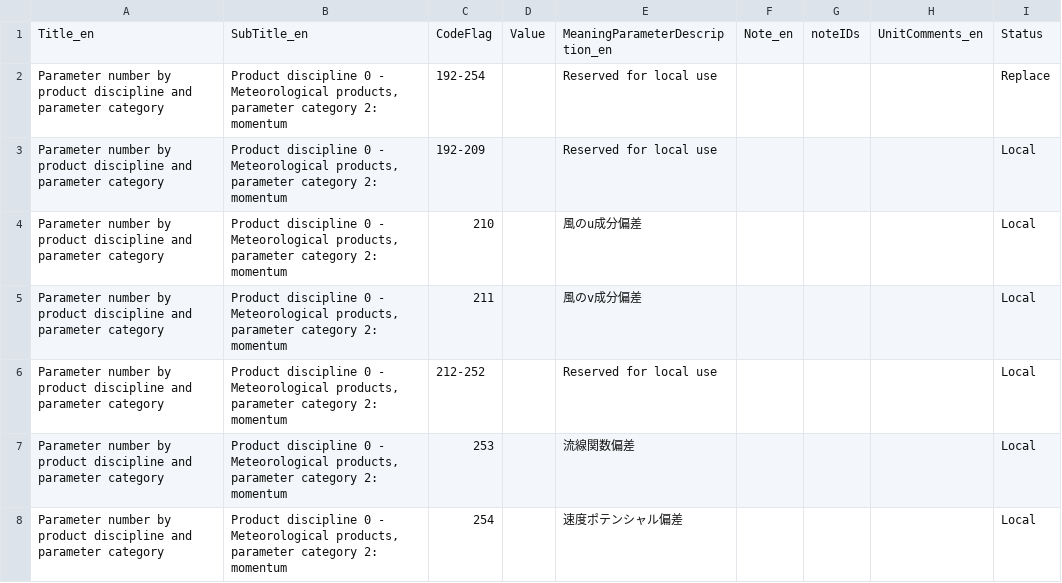
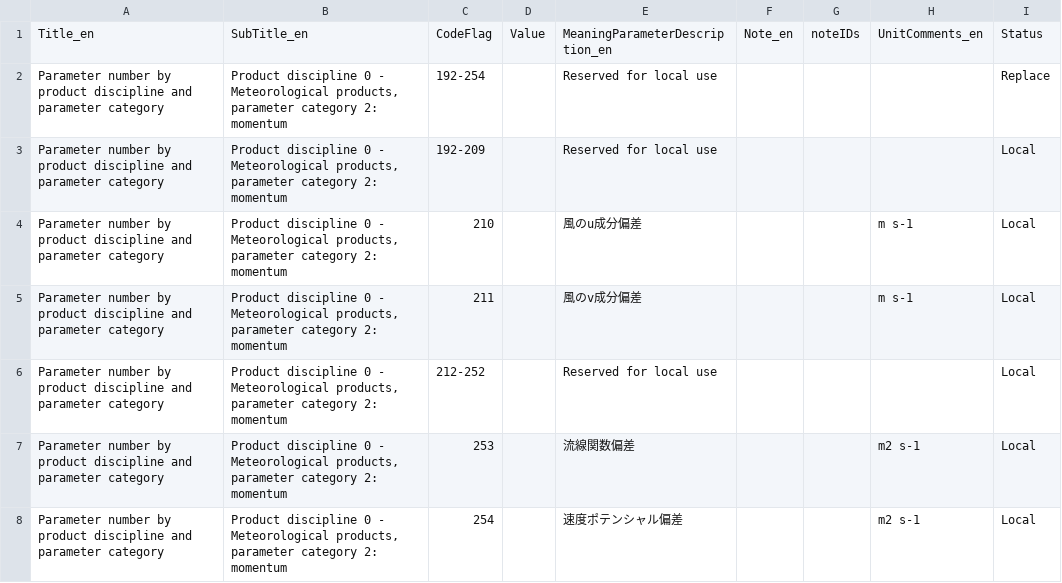
Before and after one commit to etoyoda/wmocodetables, a CSV file: ja/GRIB2_CodeFlag_4_2_0_2_CodeTable_ja.csv, drawn as a sheet.

```diff
--- a/ja/GRIB2_CodeFlag_4_2_0_2_CodeTable_ja.csv
+++ b/ja/GRIB2_CodeFlag_4_2_0_2_CodeTable_ja.csv
@@ -3,6 +3,6 @@ Parameter number by product discipline and parameter category,"Product disciplin
 Parameter number by product discipline and parameter category,"Product discipline 0 - Meteorological products, parameter category 2: momentum",192-209,,Reserved for local use,,,,Local
-Parameter number by product discipline and parameter category,"Product discipline 0 - Meteorological products, parameter category 2: momentum",210,,風のu成分偏差,,,,Local
-Parameter number by product discipline and parameter category,"Product discipline 0 - Meteorological products, parameter category 2: momentum",211,,風のv成分偏差,,,,Local
+Parameter number by product discipline and parameter category,"Product discipline 0 - Meteorological products, parameter category 2: momentum",210,,風のu成分偏差,,,m s-1,Local
+Parameter number by product discipline and parameter category,"Product discipline 0 - Meteorological products, parameter category 2: momentum",211,,風のv成分偏差,,,m s-1,Local
 Parameter number by product discipline and parameter category,"Product discipline 0 - Meteorological products, parameter category 2: momentum",212-252,,Reserved for local use,,,,Local
-Parameter number by product discipline and parameter category,"Product discipline 0 - Meteorological products, parameter category 2: momentum",253,,流線関数偏差,,,,Local
-Parameter number by product discipline and parameter category,"Product discipline 0 - Meteorological products, parameter category 2: momentum",254,,速度ポテンシャル偏差,,,,Local
+Parameter number by product discipline and parameter category,"Product discipline 0 - Meteorological products, parameter category 2: momentum",253,,流線関数偏差,,,m2 s-1,Local
+Parameter number by product discipline and parameter category,"Product discipline 0 - Meteorological products, parameter category 2: momentum",254,,速度ポテンシャル偏差,,,m2 s-1,Local
```
Also changed, not shown: ja/GRIB2_CodeFlag_4_2_0_6_CodeTable_ja.csv, 1 other file.
